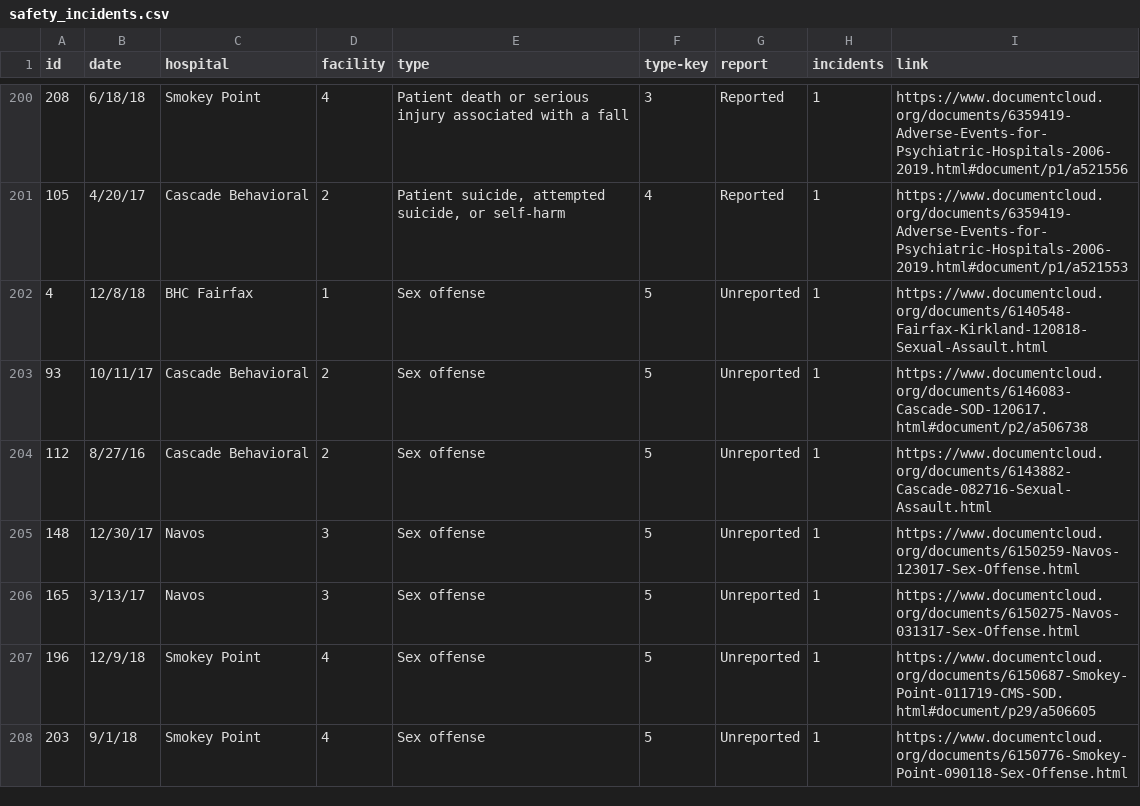
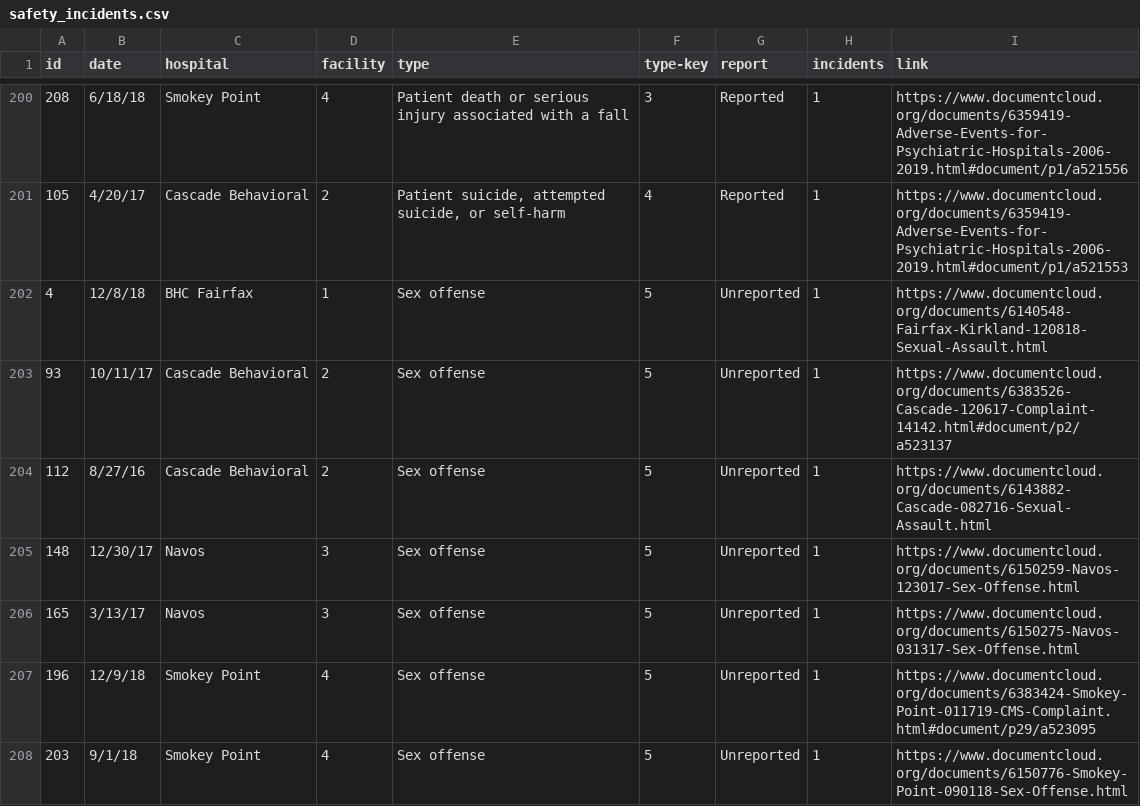
Before and after one commit to seattletimes/mental-health-part2, a CSV file: src/assets/safety_incidents.csv, drawn as a sheet; only a part is shown, gaps mark what is left out; the diff covers the shown part only.

```diff
--- a/src/assets/safety_incidents.csv
+++ b/src/assets/safety_incidents.csv
@@ -202,3 +202,3 @@
 4,12/8/18,BHC Fairfax,1,Sex offense,5,Unreported,1,https://www.documentcloud.org/documents/6140548-Fairfax-Kirkland-120818-Sexual-Assault.html
-93,10/11/17,Cascade Behavioral,2,Sex offense,5,Unreported,1,https://www.documentcloud.org/documents/6146083-Cascade-SOD-120617.html#document/p2/a506738
+93,10/11/17,Cascade Behavioral,2,Sex offense,5,Unreported,1,https://www.documentcloud.org/documents/6383526-Cascade-120617-Complaint-14142.html#document/p2/a523137
 112,8/27/16,Cascade Behavioral,2,Sex offense,5,Unreported,1,https://www.documentcloud.org/documents/6143882-Cascade-082716-Sexual-Assault.html
@@ -206,3 +206,3 @@
 165,3/13/17,Navos,3,Sex offense,5,Unreported,1,https://www.documentcloud.org/documents/6150275-Navos-031317-Sex-Offense.html
-196,12/9/18,Smokey Point,4,Sex offense,5,Unreported,1,https://www.documentcloud.org/documents/6150687-Smokey-Point-011719-CMS-SOD.html#document/p29/a506605
+196,12/9/18,Smokey Point,4,Sex offense,5,Unreported,1,https://www.documentcloud.org/documents/6383424-Smokey-Point-011719-CMS-Complaint.html#document/p29/a523095
 203,9/1/18,Smokey Point,4,Sex offense,5,Unreported,1,https://www.documentcloud.org/documents/6150776-Smokey-Point-090118-Sex-Offense.html
```
Also changed, not shown: 23 edited cells elsewhere in this file, 12 other files.
